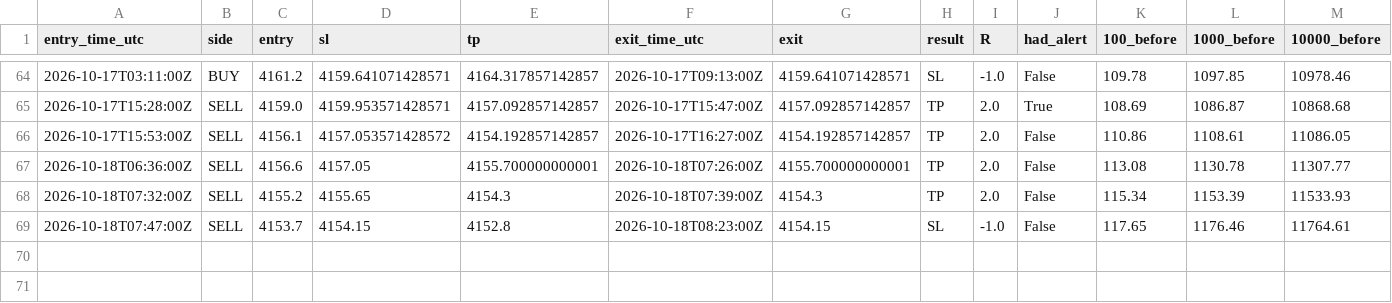
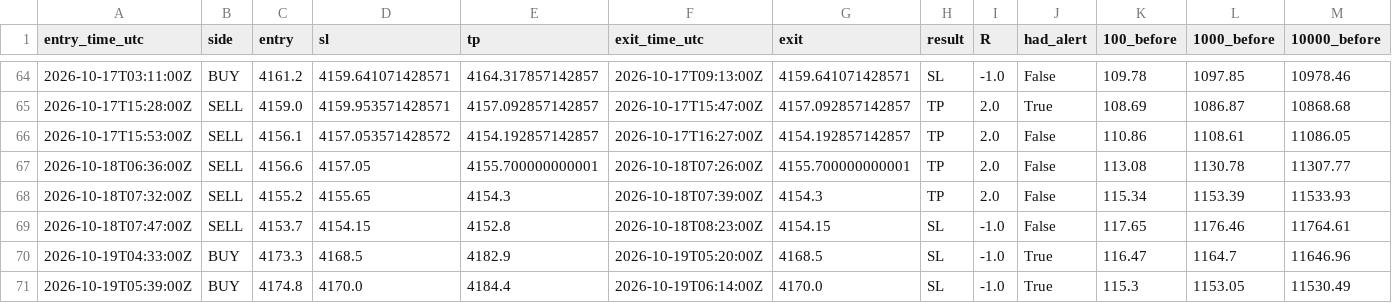
Before and after one commit to VybeEdge/paxg-orb-monitor2, a CSV file: trades_log.csv, drawn as a sheet; only a part is shown, gaps mark what is left out; rows hold the shown columns only; the diff names each change by its address in the sheet, - before the commit and + after, or states it on an @@ line.

```diff
--- a/trades_log.csv
+++ b/trades_log.csv
+row 70: 2026-10-19T04:33:00Z | BUY | 4173.3 | 4168.5 | 4182.9 | 2026-10-19T05:20:00Z | 4168.5 | SL | -1.0 | True | 116.47 | 1164.7 | 11646.96
+row 71: 2026-10-19T05:39:00Z | BUY | 4174.8 | 4170.0 | 4184.4 | 2026-10-19T06:14:00Z | 4170.0 | SL | -1.0 | True | 115.3 | 1153.05 | 11530.49
```
Also changed, not shown: alerts_log.csv, 4 other files.
